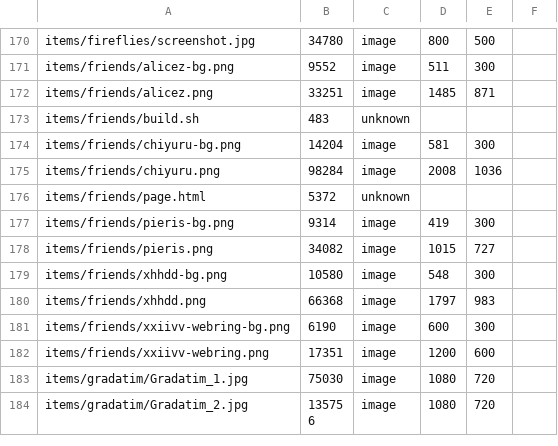
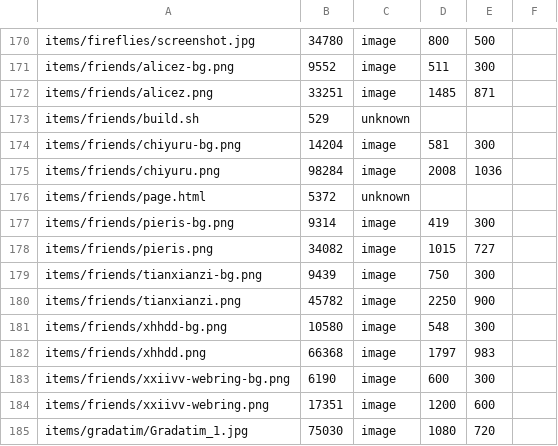
Before and after one commit to ayuusweetfish/caisse, a TSV file: misc/stat/database.tsv, drawn as a sheet; only a part is shown, gaps mark what is left out; the shorter side is filled out with more unchanged rows.

Commit message:
Add friend image for tianxianzi

```diff
--- a/misc/stat/database.tsv
+++ b/misc/stat/database.tsv
@@ -172,3 +172,3 @@ items/friends/alicez-bg.png	9552	image	511	300
 items/friends/alicez.png	33251	image	1485	871
-items/friends/build.sh	483	unknown
+items/friends/build.sh	529	unknown
 items/friends/chiyuru-bg.png	14204	image	581	300
@@ -178,2 +178,4 @@ items/friends/pieris-bg.png	9314	image	419	300
 items/friends/pieris.png	34082	image	1015	727
+items/friends/tianxianzi-bg.png	9439	image	750	300
+items/friends/tianxianzi.png	45782	image	2250	900
 items/friends/xhhdd-bg.png	10580	image	548	300
```
Also changed, not shown: 4 other files.
